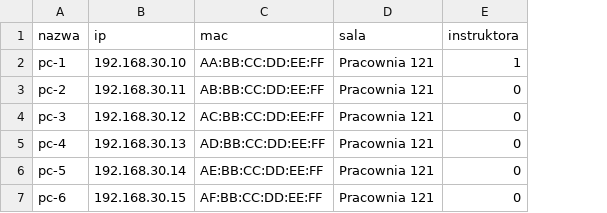
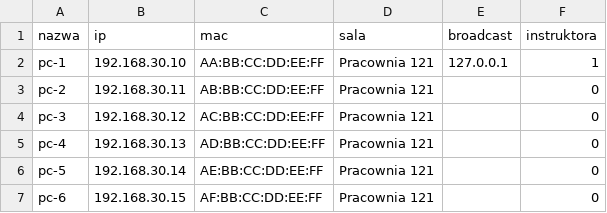
Before and after one commit to On-Line-Education/Guacamole-lab, a CSV file: public/files/example_computer_import.csv, drawn as a sheet; the diff names each change by its address in the sheet, - before the commit and + after, or states it on an @@ line.

Commit message:
fix: example user import to download

```diff
--- a/public/files/example_computer_import.csv
+++ b/public/files/example_computer_import.csv
+column E (broadcast), row 2: 127.0.0.1
```
